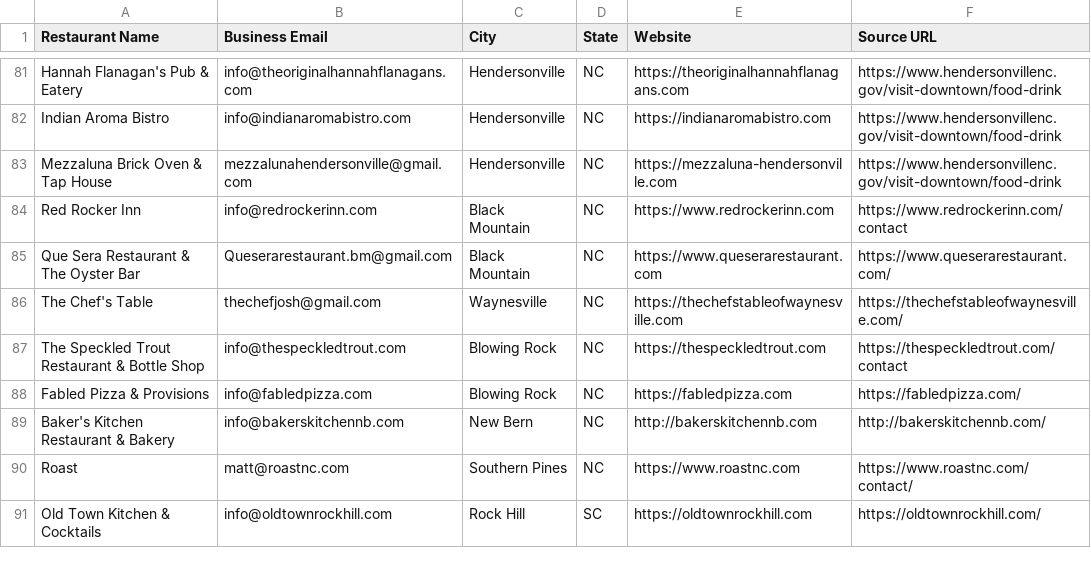
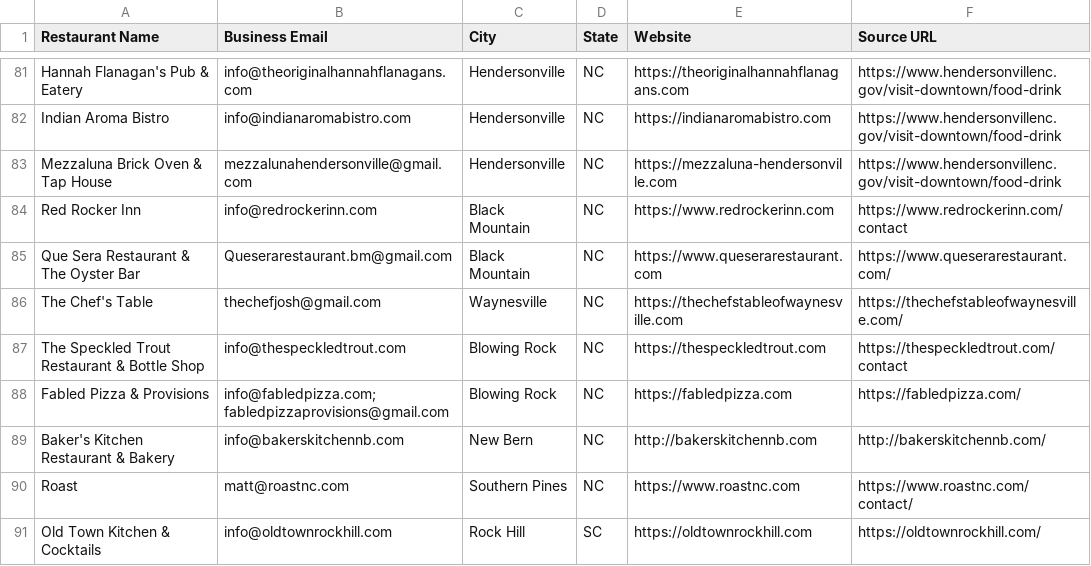
Before and after one commit to Kushams/BEFRS-OUTREACH, a CSV file: data/restaurant_leads_batch_004.csv, drawn as a sheet; only a part is shown, gaps mark what is left out.

```diff
--- a/data/restaurant_leads_batch_004.csv
+++ b/data/restaurant_leads_batch_004.csv
@@ -87,3 +87,3 @@ The Chef's Table,thechefjosh@gmail.com,Waynesville,NC,https://thechefstableofway
 The Speckled Trout Restaurant & Bottle Shop,info@thespeckledtrout.com,Blowing Rock,NC,https://thespeckledtrout.com,https://thespeckledtrout.com/contact
-Fabled Pizza & Provisions,info@fabledpizza.com,Blowing Rock,NC,https://fabledpizza.com,https://fabledpizza.com/
+Fabled Pizza & Provisions,info@fabledpizza.com; fabledpizzaprovisions@gmail.com,Blowing Rock,NC,https://fabledpizza.com,https://fabledpizza.com/
 Baker's Kitchen Restaurant & Bakery,info@bakerskitchennb.com,New Bern,NC,http://bakerskitchennb.com,http://bakerskitchennb.com/
```
Also changed, not shown: data/restaurant_leads_batch_006.csv.
